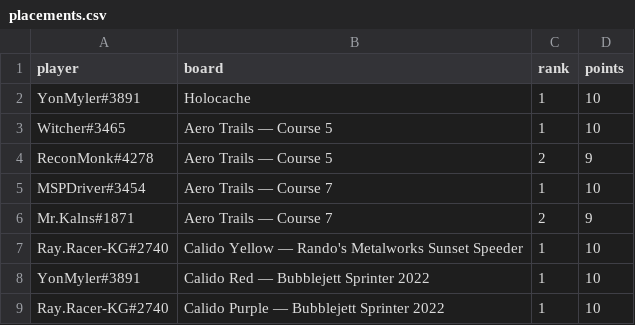
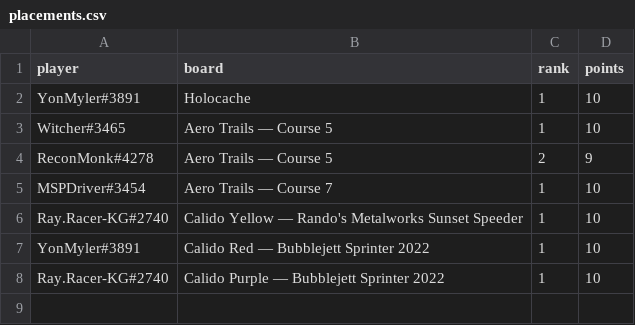
Before and after one commit to riseundergroundx/infinity-rising-leaderboard, a CSV file: site/data/placements.csv, drawn as a sheet; the diff names each change by its address in the sheet, - before the commit and + after, or states it on an @@ line.

```diff
--- a/site/data/placements.csv
+++ b/site/data/placements.csv
-row 6: Mr.Kalns#1871 | Aero Trails — Course 7 | 2 | 9
```
Also changed, not shown: 3 other files.
